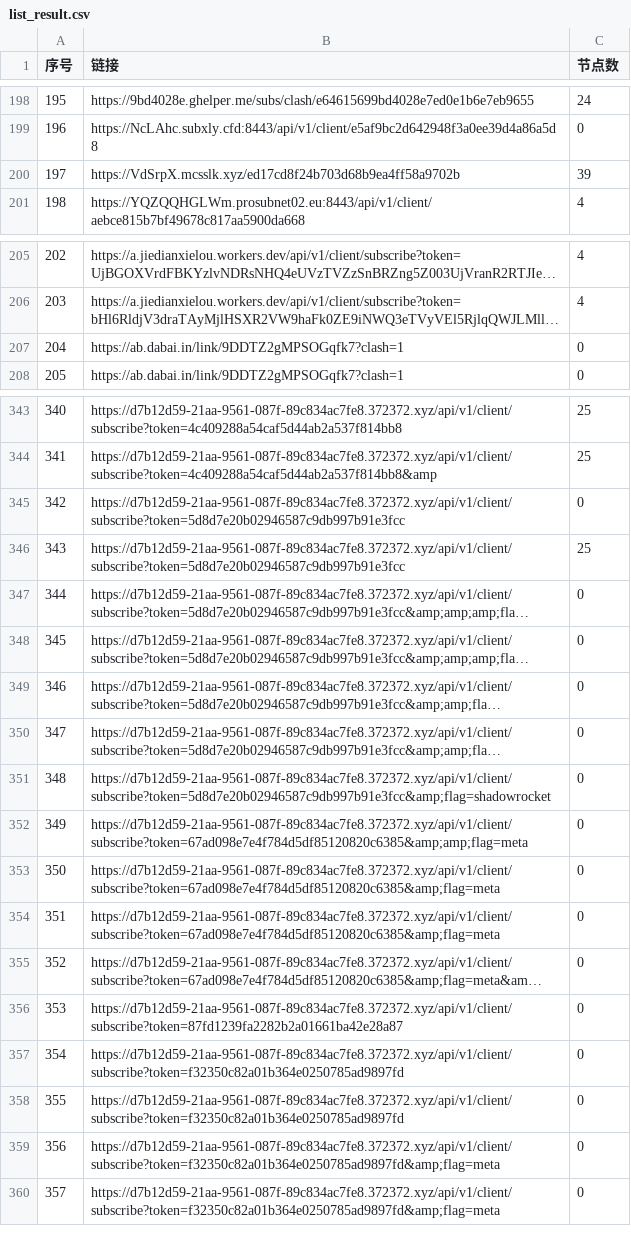
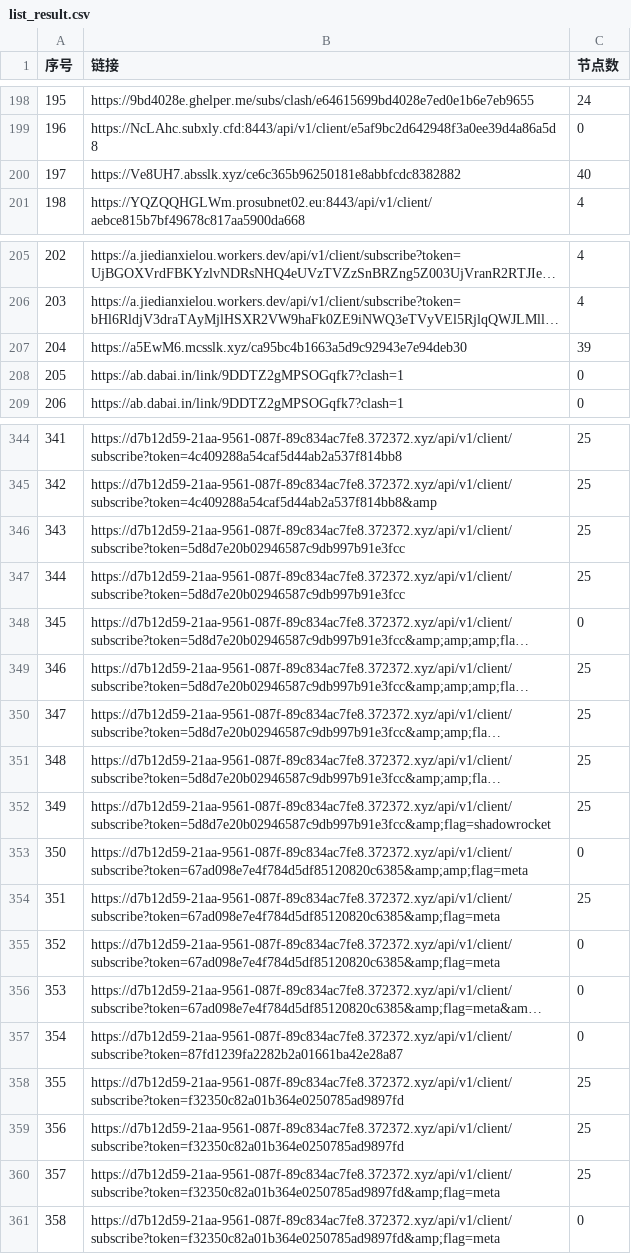
Before and after one commit to 3878590578/NoMoreWalls, a CSV file: list_result.csv, drawn as a sheet; only a part is shown, gaps mark what is left out; long unchanged cells end in …; removed rows and columns are numbered as before the commit, all else as after; the diff covers the shown part only; the diff names each change by its address in the sheet, - before the commit and + after, or states it on an @@ line.

```diff
--- a/list_result.csv
+++ b/list_result.csv
-row 200: 197 | https://VdSrpX.mcsslk.xyz/ed17cd8f24b703d68b9ea4ff58a9702b | 39
+row 200: 197 | https://Ve8UH7.absslk.xyz/ce6c365b96250181e8abbfcdc8382882 | 40
+row 207: 204 | https://a5EwM6.mcsslk.xyz/ca95bc4b1663a5d9c92943e7e94deb30 | 39
@@ column A (序号) renumbered between rows 208 and 753 @@
-C346 (节点数): 0
+C346 (节点数): 25
-C349:C352 (节点数): 0
+C349:C352 (节点数): 25
-C354 (节点数): 0
+C354 (节点数): 25
-C358:C360 (节点数): 0
+C358:C360 (节点数): 25
```
Also changed, not shown: 1 removed row and 31 edited cells elsewhere in this file, 55 other files.
